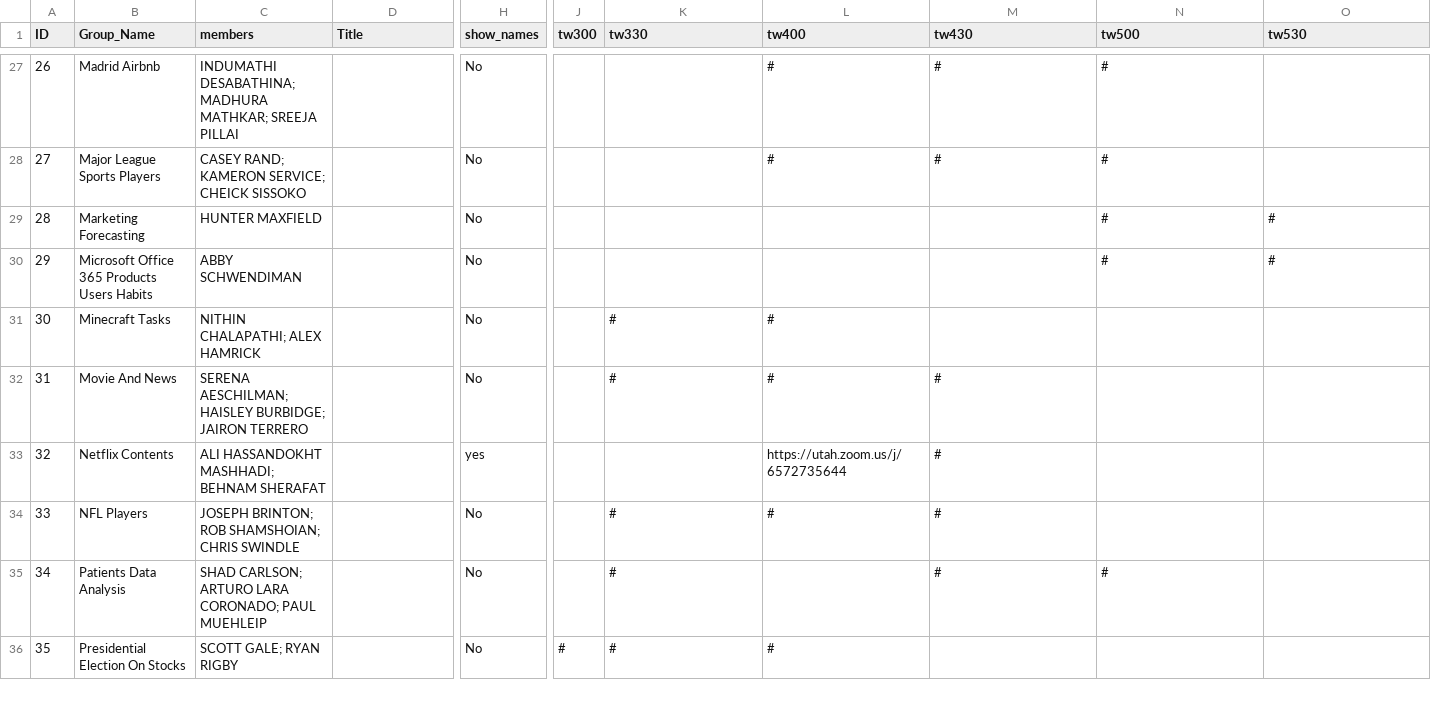
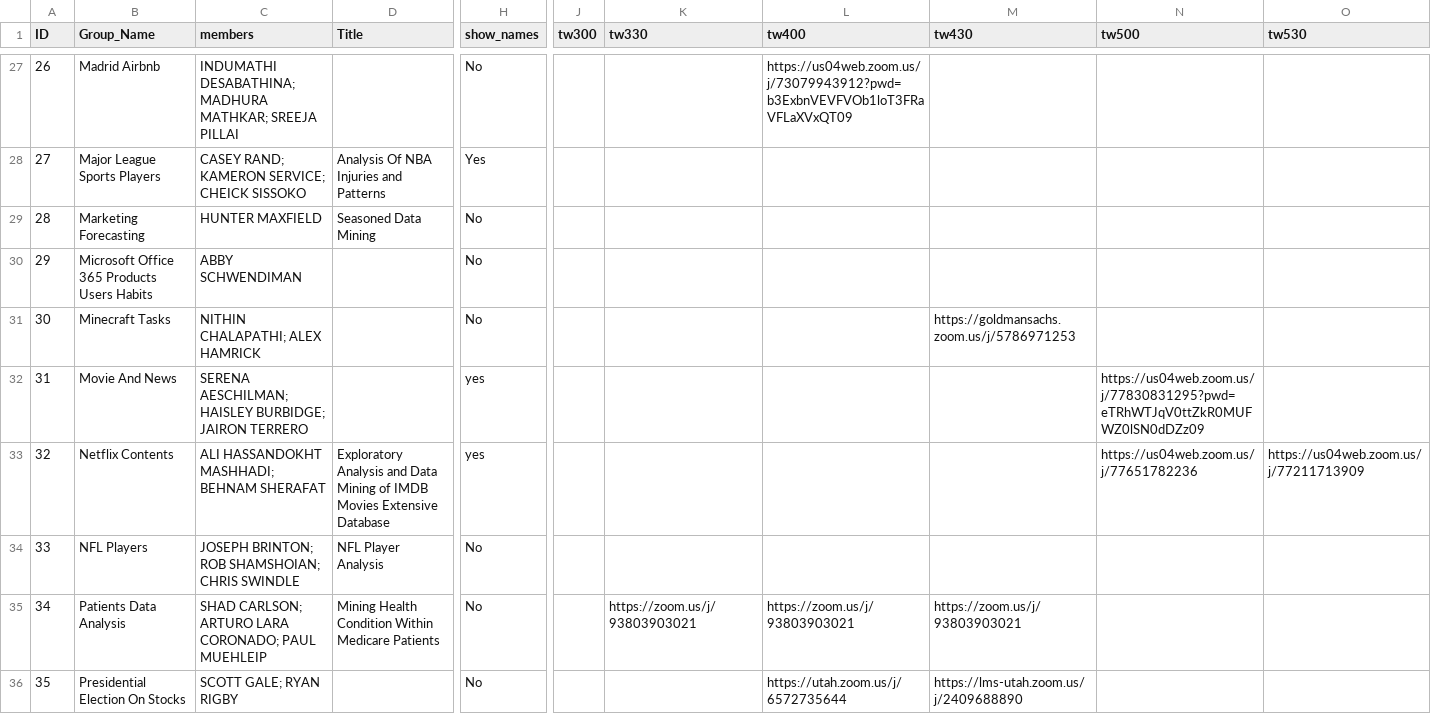
Before and after one commit to benweishi/DM20-Posters, a CSV file: _data/projects.csv, drawn as a sheet; only a part is shown, gaps mark what is left out; the diff covers the shown part only; the diff names each change by its address in the sheet, - before the commit and + after, or states it on an @@ line.

Commit message:
Add images and update data

```diff
--- a/_data/projects.csv
+++ b/_data/projects.csv
-L27 (tw400): #
+L27 (tw400): https://us04web.zoom.us/j/73079943912?pwd=b3ExbnVEVFVOb1loT3FRaVFLaXVxQT09
-M27:M28 (tw430): #
+M27:M28 (tw430): (empty)
-N27:N30 (tw500): #
+N27:N30 (tw500): (empty)
-D28 (Title): (empty)
+D28 (Title): Analysis Of NBA Injuries and Patterns
-H28 (show_names): No
+H28 (show_names): Yes
-L28 (tw400): #
+L28 (tw400): (empty)
-D29 (Title): (empty)
+D29 (Title): Seasoned Data Mining
-O29:O30 (tw530): #
+O29:O30 (tw530): (empty)
-K31:K32 (tw330): #
+K31:K32 (tw330): (empty)
-L31:L32 (tw400): #
+L31:L32 (tw400): (empty)
-M31 (tw430): (empty)
+M31 (tw430): https://goldmansachs.zoom.us/j/5786971253
-H32 (show_names): No
+H32 (show_names): yes
-M32:M34 (tw430): #
+M32:M34 (tw430): (empty)
-N32 (tw500): (empty)
+N32 (tw500): https://us04web.zoom.us/j/77830831295?pwd=eTRhWTJqV0ttZkR0MUFWZ0lSN0dDZz09
-D33 (Title): (empty)
+D33 (Title): Exploratory Analysis and Data Mining of IMDB Movies Extensive Database
-L33 (tw400): https://utah.zoom.us/j/6572735644
+L33 (tw400): (empty)
-N33 (tw500): (empty)
+N33 (tw500): https://us04web.zoom.us/j/77651782236
-O33 (tw530): (empty)
+O33 (tw530): https://us04web.zoom.us/j/77211713909
-D34 (Title): (empty)
+D34 (Title): NFL Player Analysis
-K34 (tw330): #
+K34 (tw330): (empty)
-L34 (tw400): #
+L34 (tw400): (empty)
-D35 (Title): (empty)
+D35 (Title): Mining Health Condition Within Medicare Patients
-K35 (tw330): #
+K35 (tw330): https://zoom.us/j/93803903021
-L35 (tw400): (empty)
+L35 (tw400): https://zoom.us/j/93803903021
-M35 (tw430): #
+M35 (tw430): https://zoom.us/j/93803903021
-N35 (tw500): #
+N35 (tw500): (empty)
-J36 (tw300): #
+J36 (tw300): (empty)
-K36 (tw330): #
+K36 (tw330): (empty)
-L36 (tw400): #
+L36 (tw400): https://utah.zoom.us/j/6572735644
-M36 (tw430): (empty)
+M36 (tw430): https://lms-utah.zoom.us/j/2409688890
```
Also changed, not shown: 141 edited cells elsewhere in this file, 53 other files.
